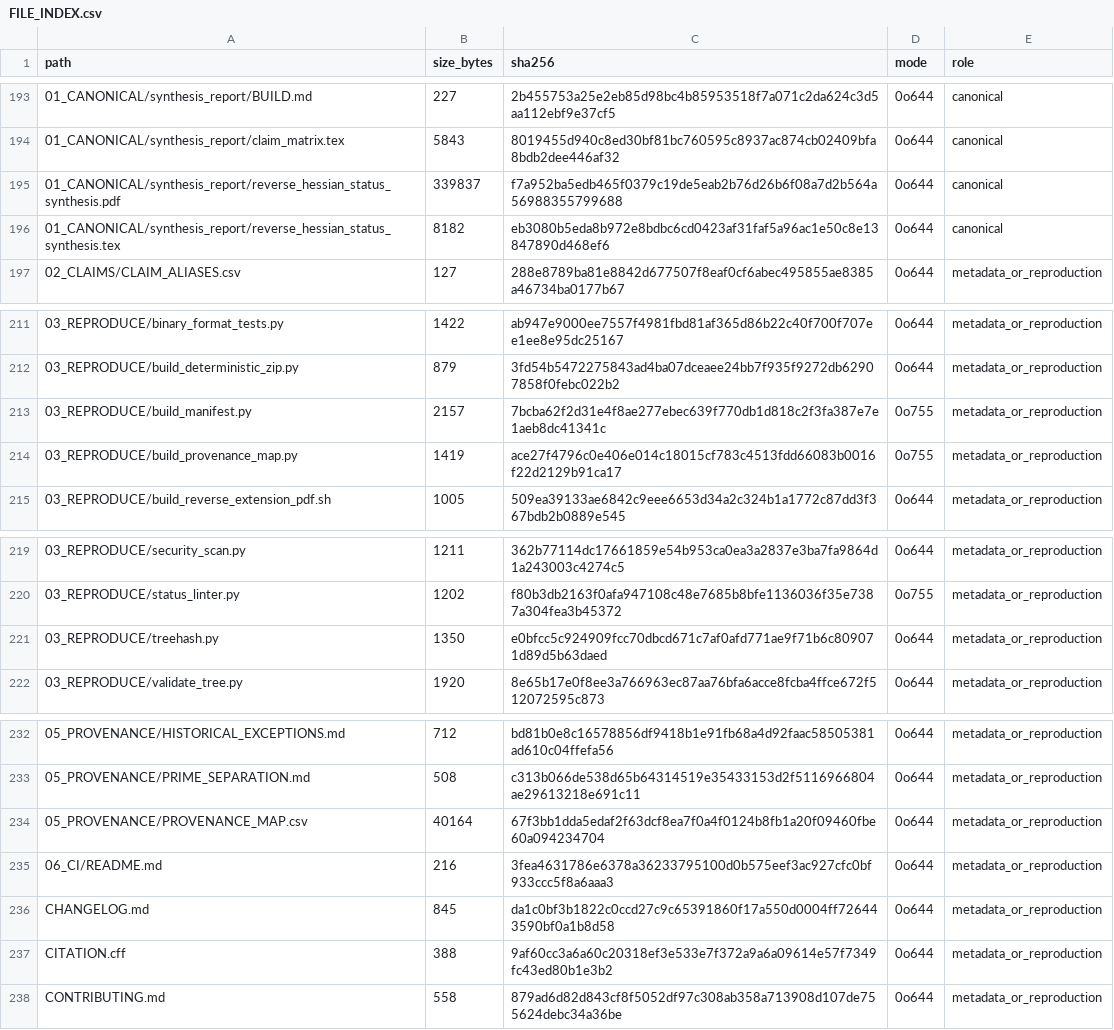
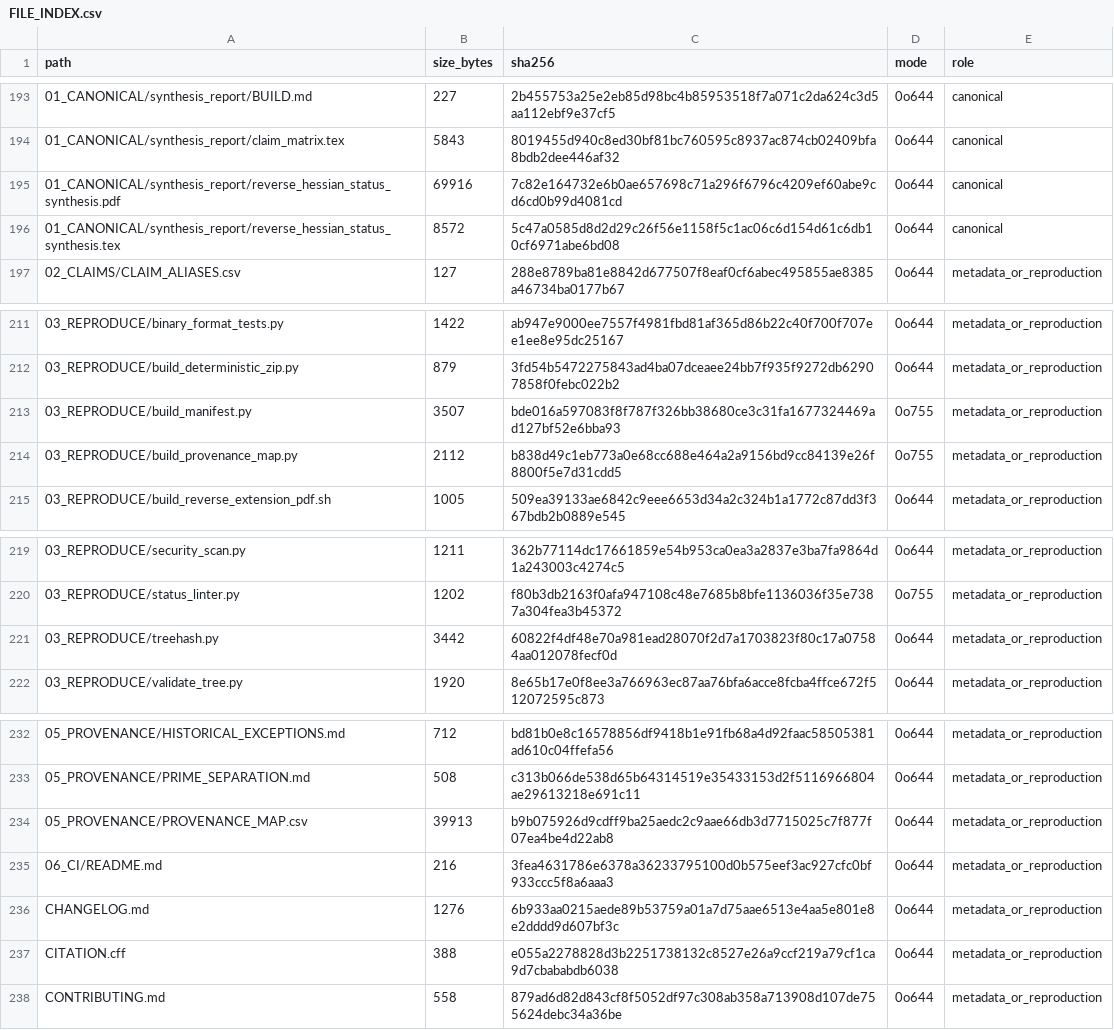
Before and after one commit to SashaLempers/reverse-hessian-reproducibility, a CSV file: 07_MANIFEST/FILE_INDEX.csv, drawn as a sheet; only a part is shown, gaps mark what is left out.

```diff
--- a/07_MANIFEST/FILE_INDEX.csv
+++ b/07_MANIFEST/FILE_INDEX.csv
@@ -194,4 +194,4 @@ path,size_bytes,sha256,mode,role
 01_CANONICAL/synthesis_report/claim_matrix.tex,5843,8019455d940c8ed30bf81bc760595c8937ac874cb02409bfa8bdb2dee446af32,0o644,canonical
-01_CANONICAL/synthesis_report/reverse_hessian_status_synthesis.pdf,339837,f7a952ba5edb465f0379c19de5eab2b76d26b6f08a7d2b564a56988355799688,0o644,canonical
-01_CANONICAL/synthesis_report/reverse_hessian_status_synthesis.tex,8182,eb3080b5eda8b972e8bdbc6cd0423af31faf5a96ac1e50c8e13847890d468ef6,0o644,canonical
+01_CANONICAL/synthesis_report/reverse_hessian_status_synthesis.pdf,69916,7c82e164732e6b0ae657698c71a296f6796c4209ef60abe9cd6cd0b99d4081cd,0o644,canonical
+01_CANONICAL/synthesis_report/reverse_hessian_status_synthesis.tex,8572,5c47a0585d8d2d29c26f56e1158f5c1ac06c6d154d61c6db10cf6971abe6bd08,0o644,canonical
 02_CLAIMS/CLAIM_ALIASES.csv,127,288e8789ba81e8842d677507f8eaf0cf6abec495855ae8385a46734ba0177b67,0o644,metadata_or_reproduction
@@ -212,4 +212,4 @@ path,size_bytes,sha256,mode,role
 03_REPRODUCE/build_deterministic_zip.py,879,3fd54b5472275843ad4ba07dceaee24bb7f935f9272db62907858f0febc022b2,0o644,metadata_or_reproduction
-03_REPRODUCE/build_manifest.py,2157,7bcba62f2d31e4f8ae277ebec639f770db1d818c2f3fa387e7e1aeb8dc41341c,0o755,metadata_or_reproduction
-03_REPRODUCE/build_provenance_map.py,1419,ace27f4796c0e406e014c18015cf783c4513fdd66083b0016f22d2129b91ca17,0o755,metadata_or_reproduction
+03_REPRODUCE/build_manifest.py,3507,bde016a597083f8f787f326bb38680ce3c31fa1677324469ad127bf52e6bba93,0o755,metadata_or_reproduction
+03_REPRODUCE/build_provenance_map.py,2112,b838d49c1eb773a0e68cc688e464a2a9156bd9cc84139e26f8800f5e7d31cdd5,0o755,metadata_or_reproduction
 03_REPRODUCE/build_reverse_extension_pdf.sh,1005,509ea39133ae6842c9eee6653d34a2c324b1a1772c87dd3f367bdb2b0889e545,0o644,metadata_or_reproduction
@@ -220,3 +220,3 @@ path,size_bytes,sha256,mode,role
 03_REPRODUCE/status_linter.py,1202,f80b3db2163f0afa947108c48e7685b8bfe1136036f35e7387a304fea3b45372,0o755,metadata_or_reproduction
-03_REPRODUCE/treehash.py,1350,e0bfcc5c924909fcc70dbcd671c7af0afd771ae9f71b6c809071d89d5b63daed,0o644,metadata_or_reproduction
+03_REPRODUCE/treehash.py,3442,60822f4df48e70a981ead28070f2d7a1703823f80c17a07584aa012078fecf0d,0o644,metadata_or_reproduction
 03_REPRODUCE/validate_tree.py,1920,8e65b17e0f8ee3a766963ec87aa76bfa6acce8fcba4ffce672f512072595c873,0o644,metadata_or_reproduction
@@ -233,6 +233,6 @@ path,size_bytes,sha256,mode,role
 05_PROVENANCE/PRIME_SEPARATION.md,508,c313b066de538d65b64314519e35433153d2f5116966804ae29613218e691c11,0o644,metadata_or_reproduction
-05_PROVENANCE/PROVENANCE_MAP.csv,40164,67f3bb1dda5edaf2f63dcf8ea7f0a4f0124b8fb1a20f09460fbe60a094234704,0o644,metadata_or_reproduction
+05_PROVENANCE/PROVENANCE_MAP.csv,39913,b9b075926d9cdff9ba25aedc2c9aae66db3d7715025c7f877f07ea4be4d22ab8,0o644,metadata_or_reproduction
 06_CI/README.md,216,3fea4631786e6378a36233795100d0b575eef3ac927cfc0bf933ccc5f8a6aaa3,0o644,metadata_or_reproduction
-CHANGELOG.md,845,da1c0bf3b1822c0ccd27c9c65391860f17a550d0004ff726443590bf0a1b8d58,0o644,metadata_or_reproduction
-CITATION.cff,388,9af60cc3a6a60c20318ef3e533e7f372a9a6a09614e57f7349fc43ed80b1e3b2,0o644,metadata_or_reproduction
+CHANGELOG.md,1276,6b933aa0215aede89b53759a01a7d75aae6513e4aa5e801e8e2dddd9d607bf3c,0o644,metadata_or_reproduction
+CITATION.cff,388,e055a2278828d3b2251738132c8527e26a9ccf219a79cf1ca9d7cbababdb6038,0o644,metadata_or_reproduction
 CONTRIBUTING.md,558,879ad6d82d843cf8f5052df97c308ab358a713908d107de755624debc34a36be,0o644,metadata_or_reproduction
```
Also changed, not shown: 05_PROVENANCE/PROVENANCE_MAP.csv, 10 other files.
